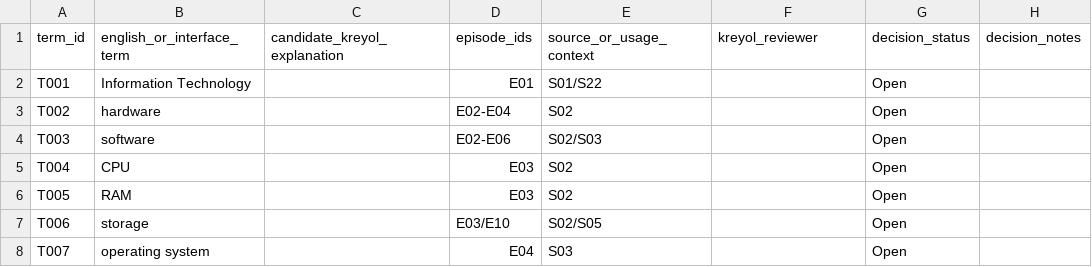
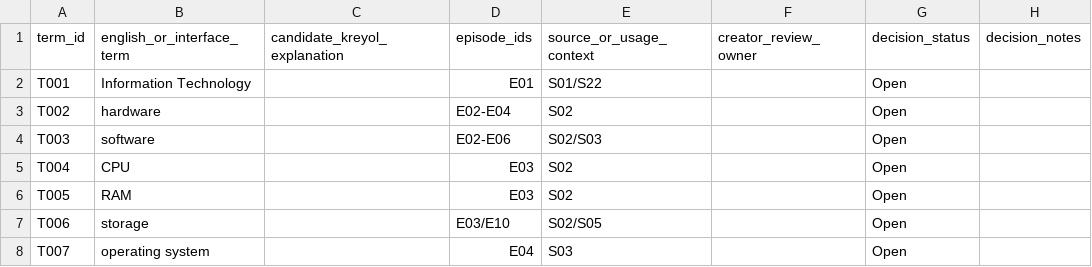
Before and after one commit to edcadet10/it-an-kreyol, a CSV file: data/terminology-log.csv, drawn as a sheet; only a part is shown.

```diff
--- a/data/terminology-log.csv
+++ b/data/terminology-log.csv
@@ -1,2 +1,2 @@
-term_id,english_or_interface_term,candidate_kreyol_explanation,episode_ids,source_or_usage_context,kreyol_reviewer,decision_status,decision_notes
+term_id,english_or_interface_term,candidate_kreyol_explanation,episode_ids,source_or_usage_context,creator_review_owner,decision_status,decision_notes
 T001,Information Technology,,E01,S01/S22,,Open,
```
Also changed, not shown: data/delivery-log.csv, 42 other files.
